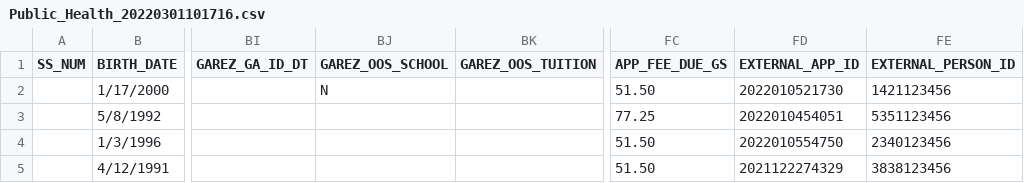
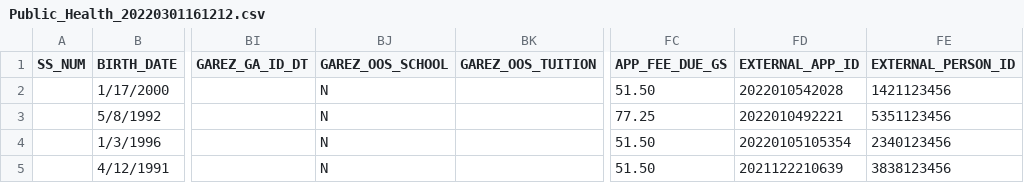
Before and after one commit to Hyperbloom-AI/electron-python-baseplate, a CSV file: Public_Health_20220301161212.csv (was Public_Health_20220301101716.csv), drawn as a sheet; only a part is shown, gaps mark what is left out; the diff names each change by its address in the sheet, - before the commit and + after, or states it on an @@ line.

Commit message:
Primary Work Completed

```diff
--- a/Public_Health_20220301101716.csv
+++ b/Public_Health_20220301161212.csv
-FD2 (EXTERNAL_APP_ID): 2022010521730
+FD2 (EXTERNAL_APP_ID): 2022010542028
-BJ3:BJ5 (GAREZ_OOS_SCHOOL): (empty)
+BJ3:BJ5 (GAREZ_OOS_SCHOOL): N
-FD3 (EXTERNAL_APP_ID): 2022010454051
+FD3 (EXTERNAL_APP_ID): 2022010492221
-FD4 (EXTERNAL_APP_ID): 2022010554750
+FD4 (EXTERNAL_APP_ID): 20220105105354
-FD5 (EXTERNAL_APP_ID): 2021122274329
+FD5 (EXTERNAL_APP_ID): 2021122210639
```
Also changed, not shown: 7 other files.
